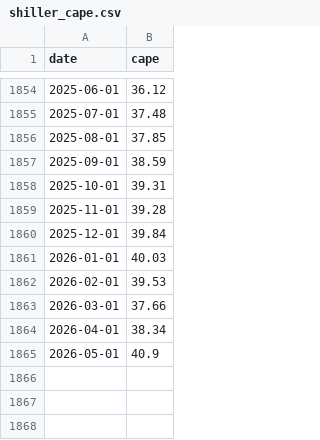
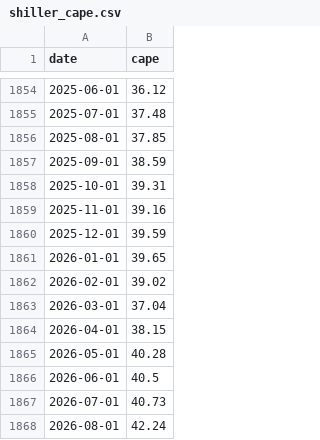
Before and after one commit to MattOrefice/investment-tracker, a CSV file: data/shiller_cape.csv, drawn as a sheet; only a part is shown, gaps mark what is left out.

```diff
--- a/data/shiller_cape.csv
+++ b/data/shiller_cape.csv
@@ -1858,8 +1858,11 @@ date,cape
 2025-10-01,39.31
-2025-11-01,39.28
-2025-12-01,39.84
-2026-01-01,40.03
-2026-02-01,39.53
-2026-03-01,37.66
-2026-04-01,38.34
-2026-05-01,40.9
+2025-11-01,39.16
+2025-12-01,39.59
+2026-01-01,39.65
+2026-02-01,39.02
+2026-03-01,37.04
+2026-04-01,38.15
+2026-05-01,40.28
+2026-06-01,40.5
+2026-07-01,40.73
+2026-08-01,42.24
```
Also changed, not shown: data/cache/ff_factors_developed_exus.csv, data/cache/ff_umd_us.csv, 2 other files.
